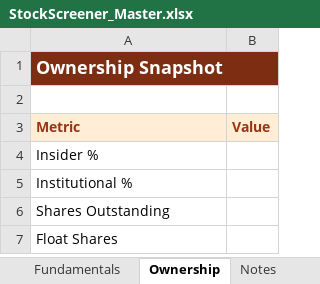
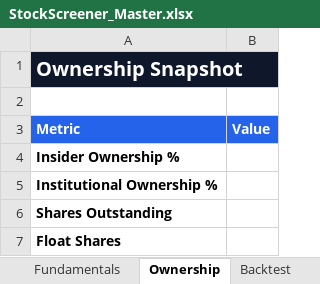
Before and after one commit to aaa9992026/stock-screener, an Excel workbook: excel_master/StockScreener_Master.xlsx, sheet Ownership, drawn as a sheet; values as stored, in another font and other column widths than the file's, no borders; the diff names each change by its address in the sheet, - before the commit and + after, or states it on an @@ line.

```diff
--- a/excel_master/StockScreener_Master.xlsx (sheet Ownership)
+++ b/excel_master/StockScreener_Master.xlsx (sheet Ownership)
+sheet tab: Backtest
-A1:B1 fill: #7C2D12
+A1:B1 fill: #0F172A
@@ A1 text size: larger @@
@@ A3:B3 fill: #FFEDD5 → #2563EB, text colour: #9A3412 → #FFFFFF @@
-A4 (Metric): Insider %
+A4 (Metric): Insider Ownership %
-A4:A7 bold: off
+A4:A7 bold: on
-A5 (Metric): Institutional %
+A5 (Metric): Institutional Ownership %
```
Also changed, not shown: sheet History, sheet Indicators, sheet Control, sheet Fundamentals, sheet Notes, other sheet tabs, charts or pictures, 9 other files.
